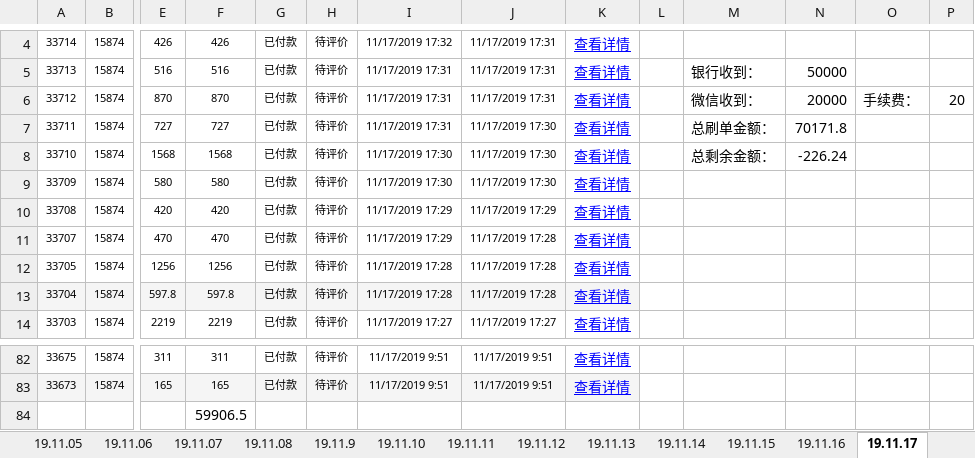
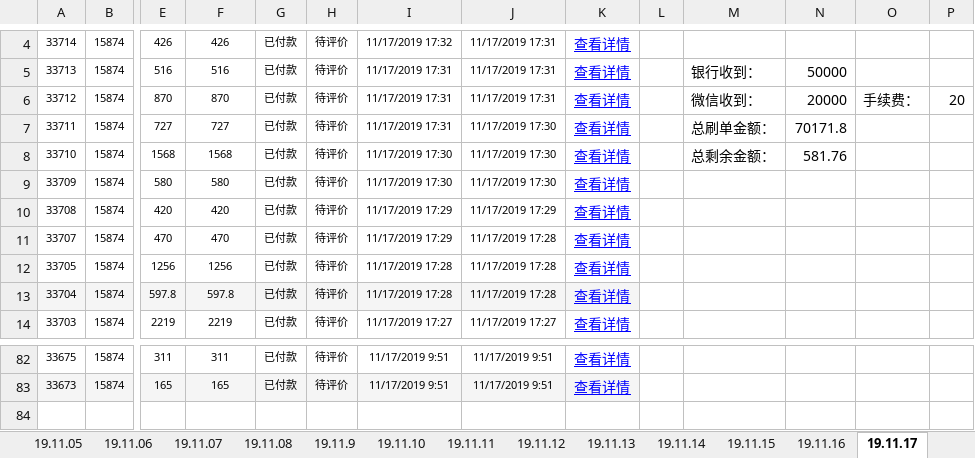
Before and after one commit to wangpy-github/Electronic, an Excel workbook: s_d/麻吉.xlsx, sheet 19.11.17, drawn as a sheet; only a part is shown, gaps mark what is left out; values as stored, in another font and other column widths than the file's, no borders; conditional formats not drawn; rows hold the shown columns only; the diff names each change by its address in the sheet, - before the commit and + after, or states it on an @@ line.

```diff
--- a/s_d/麻吉.xlsx (sheet 19.11.17)
+++ b/s_d/麻吉.xlsx (sheet 19.11.17)
-N8: -226.24
+N8: 581.76
-row 84:  |  |  | 59906.5
```
Also changed, not shown: sheet 19.11.11, sheet 19.11.16, sheet 19.11.12, sheet 19.11.13, sheet 19.11.15, sheet 19.11.14, other sheet tabs, s_d/feedit.xlsx.
